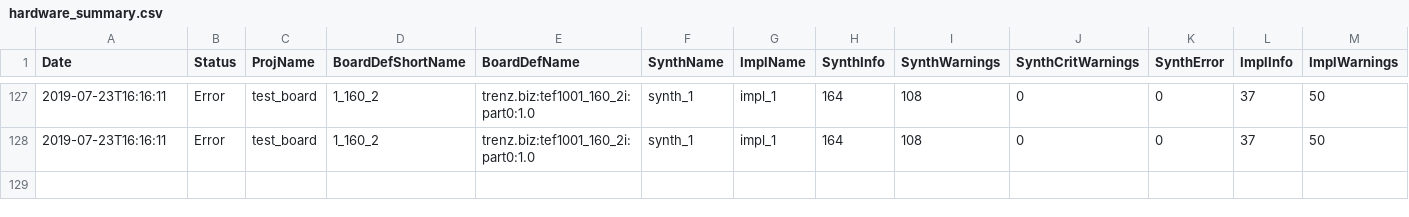
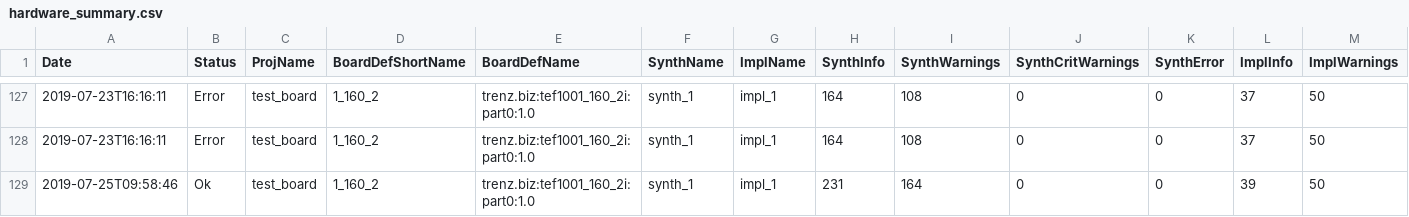
Before and after one commit to rsarwar87/TEF1001_fmcjesdadc1, a CSV file: prebuilt/hardware/hardware_summary.csv, drawn as a sheet; only a part is shown, gaps mark what is left out; rows hold the shown columns only; the diff names each change by its address in the sheet, - before the commit and + after, or states it on an @@ line.

```diff
--- a/prebuilt/hardware/hardware_summary.csv
+++ b/prebuilt/hardware/hardware_summary.csv
+row 129: 2019-07-25T09:58:46 | Ok | test_board | 1_160_2 | trenz.biz:tef1001_160_2i:part0:1.0 | synth_1 | impl_1 | 231 | 164 | 0 | 0 | 39 | 50
```
Also changed, not shown: prebuilt/hardware/1_160_2/reports/test_board_io_report.csv, 15 other files.
